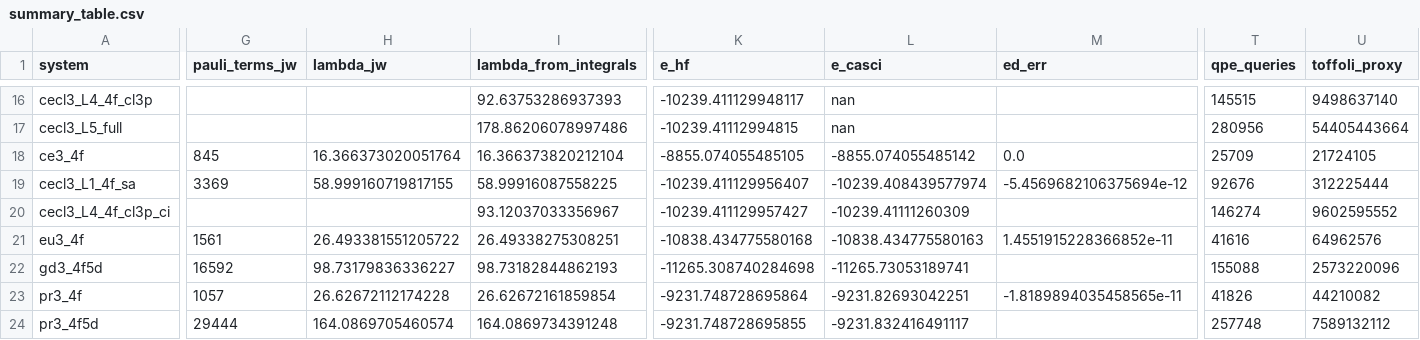
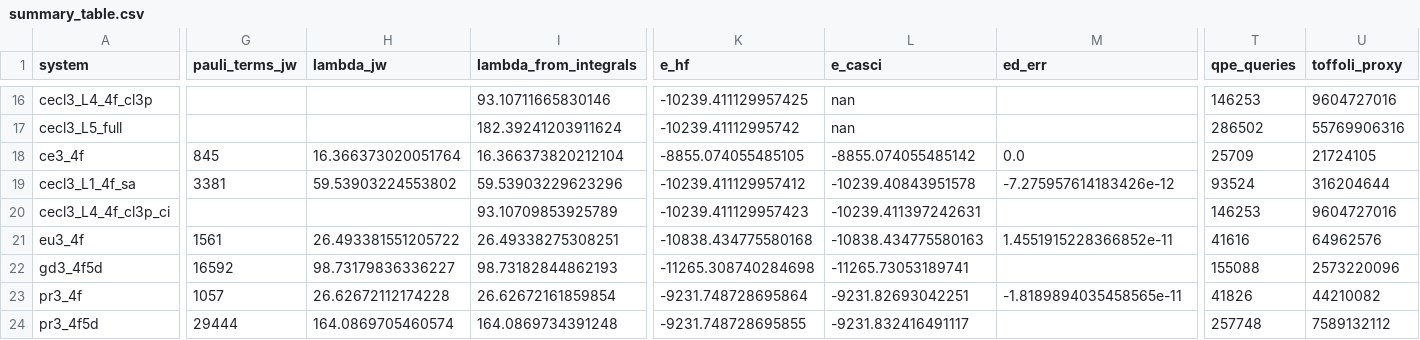
Before and after one commit to sheinlee/qc-chem, a CSV file: results/summary_table.csv, drawn as a sheet; only a part is shown, gaps mark what is left out; the diff covers the shown part only; the diff names each change by its address in the sheet, - before the commit and + after, or states it on an @@ line.

```diff
--- a/results/summary_table.csv
+++ b/results/summary_table.csv
-I16 (lambda_from_integrals): 92.63753286937393
+I16 (lambda_from_integrals): 93.10711665830146
-K16 (e_hf): -10239.411129948117
+K16 (e_hf): -10239.411129957425
-T16 (qpe_queries): 145515
+T16 (qpe_queries): 146253
-U16 (toffoli_proxy): 9498637140
+U16 (toffoli_proxy): 9604727016
-I17 (lambda_from_integrals): 178.86206078997486
+I17 (lambda_from_integrals): 182.39241203911624
-K17 (e_hf): -10239.41112994815
+K17 (e_hf): -10239.41112995742
-T17 (qpe_queries): 280956
+T17 (qpe_queries): 286502
-U17 (toffoli_proxy): 54405443664
+U17 (toffoli_proxy): 55769906316
-G19 (pauli_terms_jw): 3369
+G19 (pauli_terms_jw): 3381
-H19 (lambda_jw): 58.999160719817155
+H19 (lambda_jw): 59.53903224553802
-I19 (lambda_from_integrals): 58.99916087558225
+I19 (lambda_from_integrals): 59.53903229623296
-K19 (e_hf): -10239.411129956407
+K19 (e_hf): -10239.411129957412
-L19 (e_casci): -10239.408439577974
+L19 (e_casci): -10239.40843951578
-M19 (ed_err): -5.4569682106375694e-12
+M19 (ed_err): -7.275957614183426e-12
-T19 (qpe_queries): 92676
+T19 (qpe_queries): 93524
-U19 (toffoli_proxy): 312225444
+U19 (toffoli_proxy): 316204644
-I20 (lambda_from_integrals): 93.12037033356967
+I20 (lambda_from_integrals): 93.10709853925789
-K20 (e_hf): -10239.411129957427
+K20 (e_hf): -10239.411129957423
-L20 (e_casci): -10239.41111260309
+L20 (e_casci): -10239.411397242631
-T20 (qpe_queries): 146274
+T20 (qpe_queries): 146253
-U20 (toffoli_proxy): 9602595552
+U20 (toffoli_proxy): 9604727016
```
Also changed, not shown: 32 edited cells elsewhere in this file, 52 other files.
